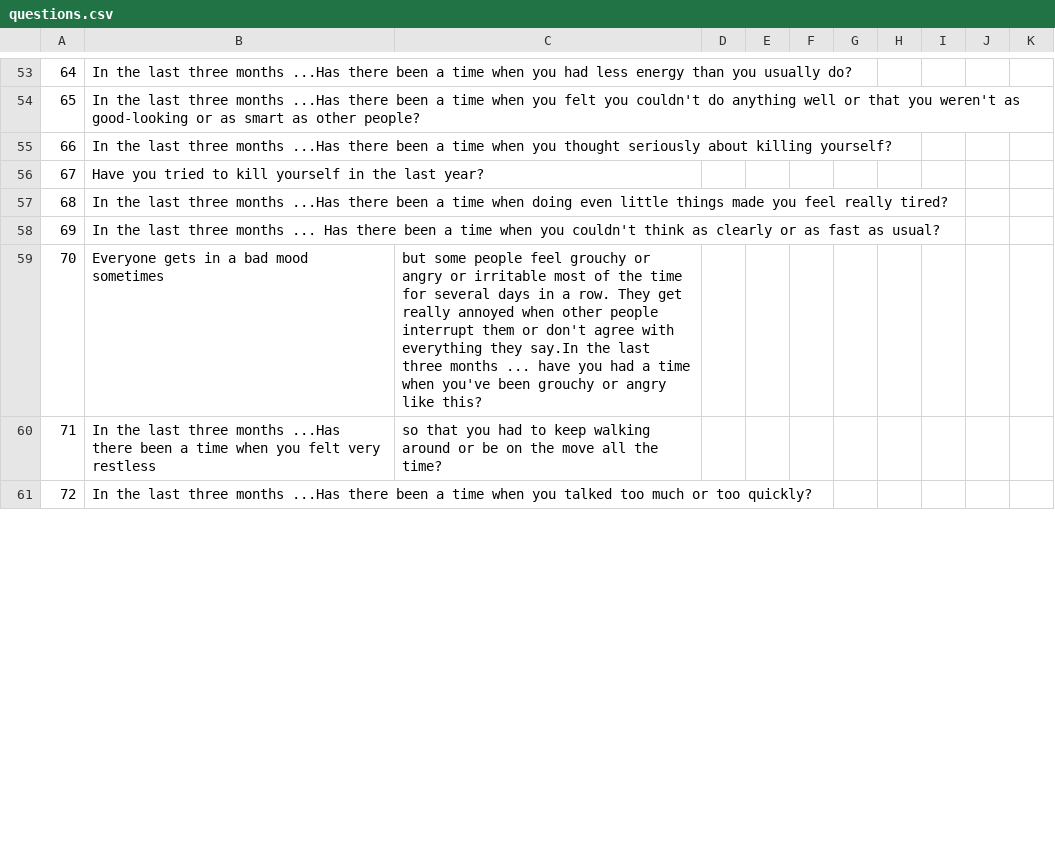
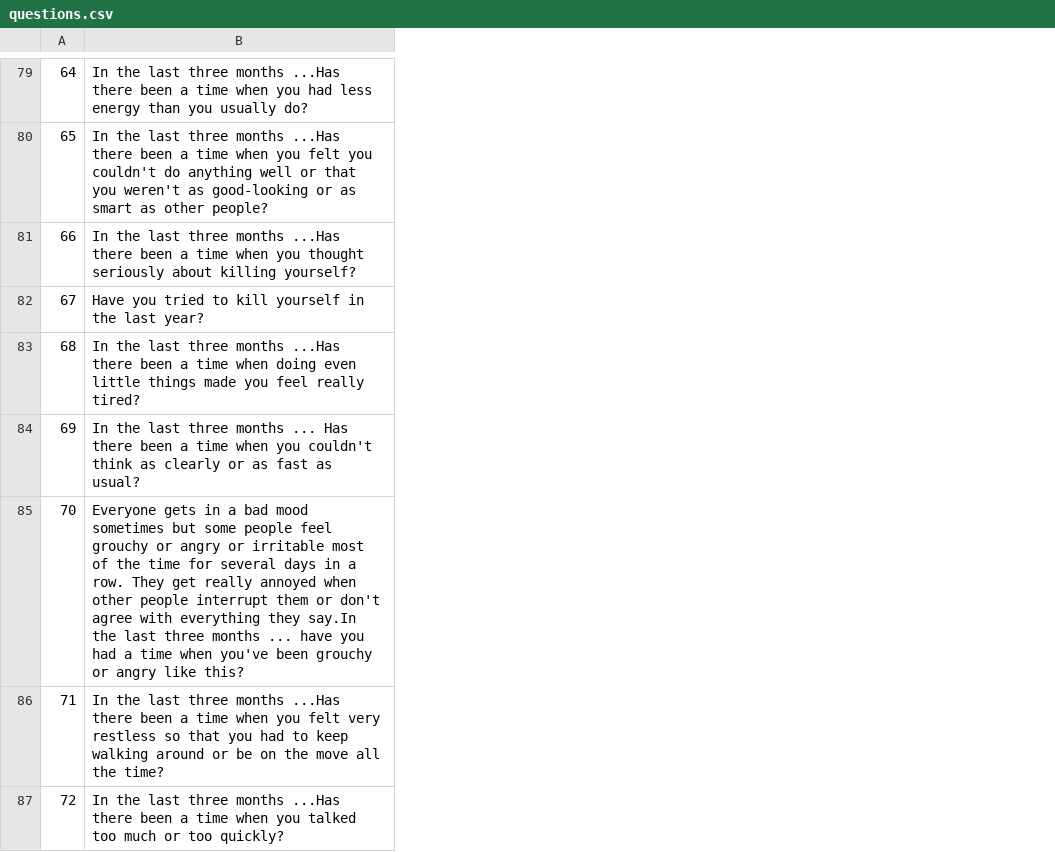
Before and after one commit to kevzhai/teen-screen, a CSV file: private/questions.csv, drawn as a sheet; only a part is shown, gaps mark what is left out; removed rows and columns are numbered as before the commit, all else as after; the diff covers the shown part only; the diff names each change by its address in the sheet, - before the commit and + after, or states it on an @@ line.

Commit message:
updated to include intros, missing questions, merged columns

```diff
--- a/private/questions.csv
+++ b/private/questions.csv
-column C, rows 59-60: but some people feel grouchy or angry or irritable most of the time for several days in a row. They get really annoyed when other people interrupt them or don't agree with everything they say.In the last three months ... have you had a time when you've been grouchy or angry like this? | so that you had to keep walking around or be on the move all the time?
-column D, empty
-column E, empty
-column F, empty
-column G, empty
-column H, empty
-column I, empty
-column J, empty
-column K, empty
-B85: …mood sometimes
+B85: …mood sometimes but some people feel grouchy or angry or irritable most of the time for several days in a row. They get really annoyed when other people interrupt them or don't agree with everything they say.In the last three months ... have you had a time when you've been grouchy or angry like this?
-B86: …very restless
+B86: …very restless so that you had to keep walking around or be on the move all the time?
```
Also changed, not shown: 36 added rows and 24 edited cells elsewhere in this file.
